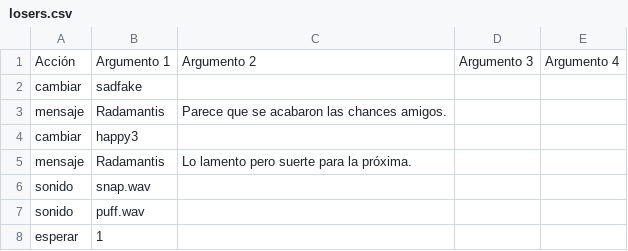
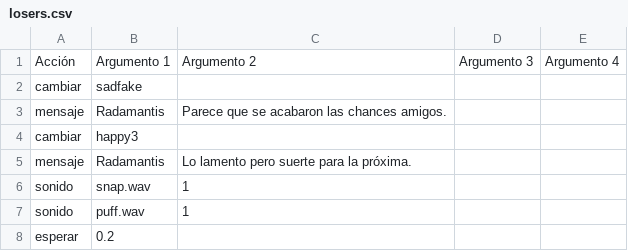
Before and after one commit to frn1/GGJ-2024, a CSV file: dialogs/losers.csv, drawn as a sheet.

```diff
--- a/dialogs/losers.csv
+++ b/dialogs/losers.csv
@@ -5,4 +5,4 @@ cambiar,happy3,,,
 mensaje,Radamantis,Lo lamento pero suerte para la próxima.,,
-sonido,snap.wav,,,
-sonido,puff.wav,,,
-esperar,1,,,
+sonido,snap.wav,1,,
+sonido,puff.wav,1,,
+esperar,0.2,,,
```
Also changed, not shown: dialogs/build_baloon_animals.csv, dialogs/random4.csv, 46 other files.
